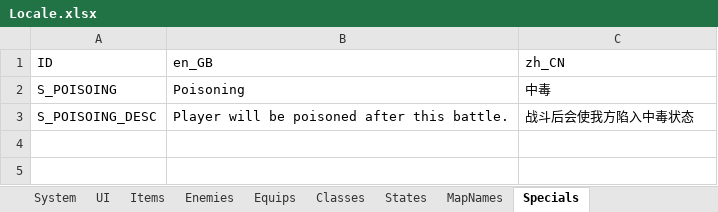
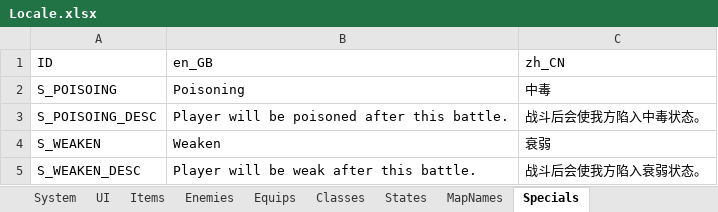
Before and after one commit to JasonLeon01/Ludork, an Excel workbook: Sample/Data/Locale/Locale.xlsx, sheet Specials, drawn as a sheet; values as stored, in another font and other column widths than the file's, no borders; the diff names each change by its address in the sheet, - before the commit and + after, or states it on an @@ line.

```diff
--- a/Sample/Data/Locale/Locale.xlsx (sheet Specials)
+++ b/Sample/Data/Locale/Locale.xlsx (sheet Specials)
-C3: 战斗后会使我方陷入中毒状态
+C3: 战斗后会使我方陷入中毒状态。
+row 4: S_WEAKEN | Weaken | 衰弱
+row 5: S_WEAKEN_DESC | Player will be weak after this battle. | 战斗后会使我方陷入衰弱状态。
```
Also changed, not shown: sheet Items, sheet States, sheet Equips, sheet Enemies, sheet Classes, 19 other files.
